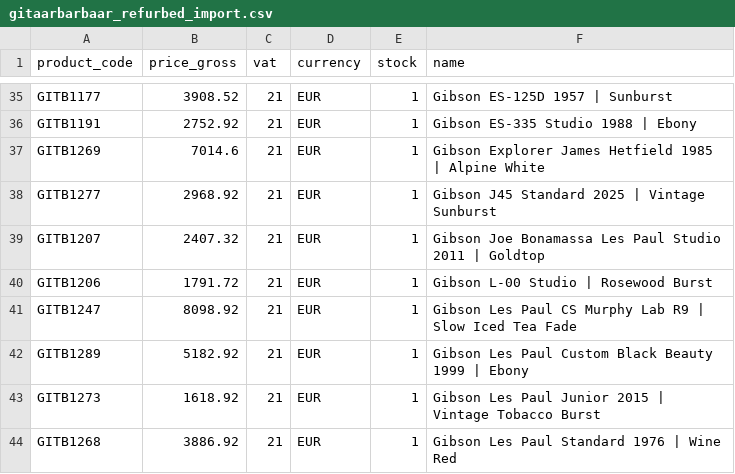
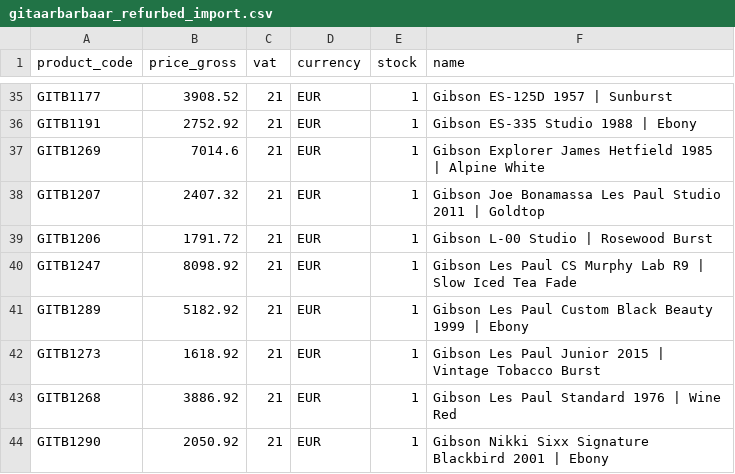
Before and after one commit to brendanrefurbed/supplier-feeds-public, a CSV file: gitaarbarbaar_refurbed_import.csv, drawn as a sheet; only a part is shown, gaps mark what is left out; the shorter side is filled out with more unchanged rows.

```diff
--- a/gitaarbarbaar_refurbed_import.csv
+++ b/gitaarbarbaar_refurbed_import.csv
@@ -37,3 +37,2 @@ GITB1191;2752.92;21;EUR;1;Gibson ES-335 Studio 1988 | Ebony
 GITB1269;7014.6;21;EUR;1;Gibson Explorer James Hetfield 1985 | Alpine White
-GITB1277;2968.92;21;EUR;1;Gibson J45 Standard 2025 | Vintage Sunburst
 GITB1207;2407.32;21;EUR;1;Gibson Joe Bonamassa Les Paul Studio 2011 | Goldtop
```
